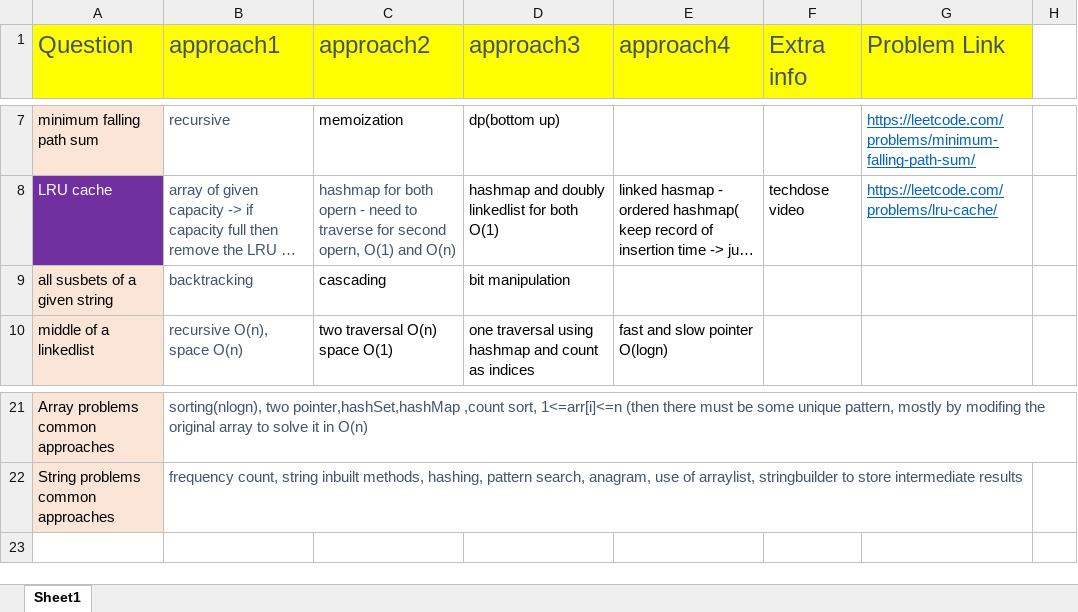
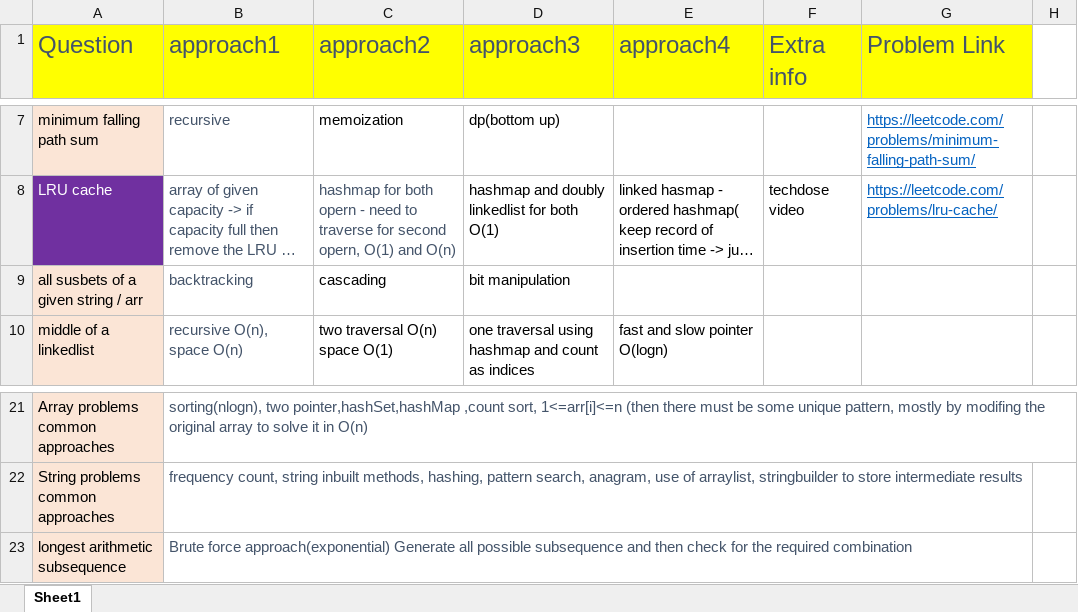
Before and after one commit to aksharkashyap/DSALGO, an Excel workbook: Applications/QuestionListWithApproaches.xlsx, sheet Sheet1, drawn as a sheet; only a part is shown, gaps mark what is left out; long unchanged cells end in …; values as stored, in another font and other column widths than the file's, no borders; the diff names each change by its address in the sheet, - before the commit and + after, or states it on an @@ line.

```diff
--- a/Applications/QuestionListWithApproaches.xlsx (sheet Sheet1)
+++ b/Applications/QuestionListWithApproaches.xlsx (sheet Sheet1)
-A9 (Question): all susbets of a given string
+A9 (Question): all susbets of a given string / arr
+row 23: longest arithmetic subsequence | Brute force approach(exponential) Generate all possible subsequence and then check for the required combination
```
Also changed, not shown: 6 other files.
